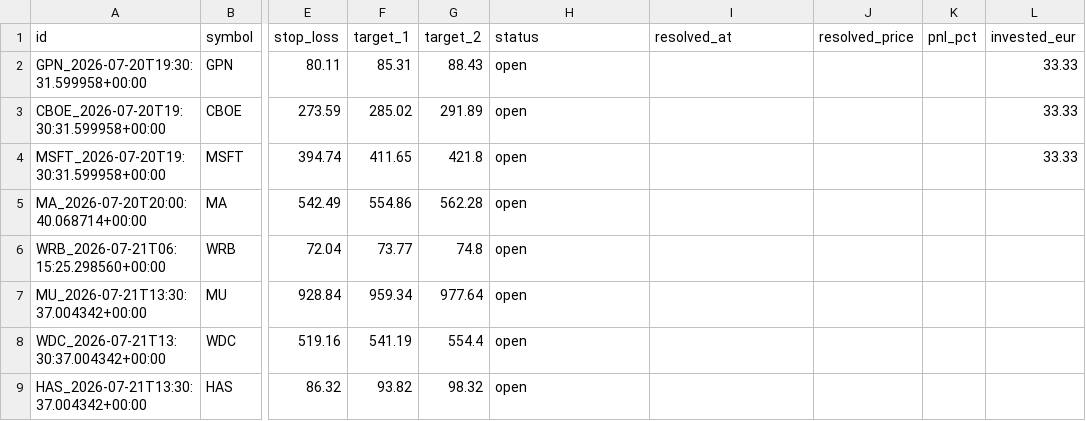
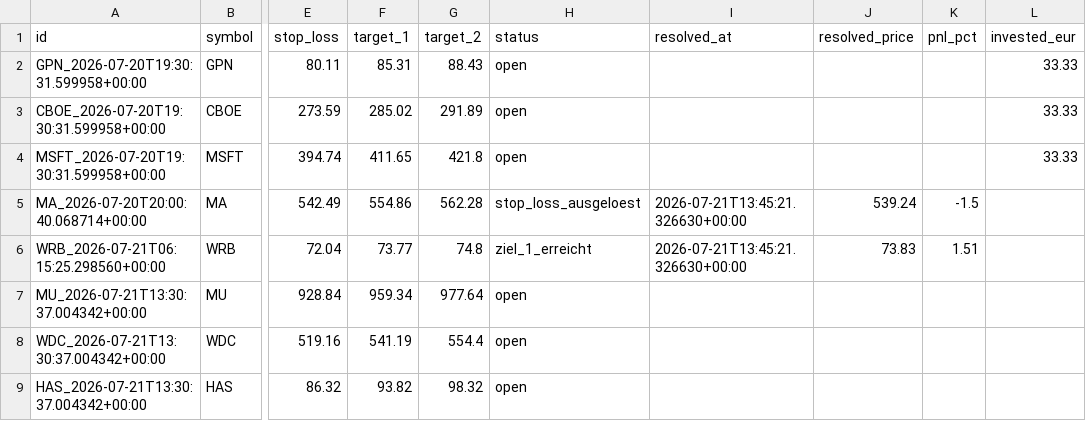
Before and after one commit to luiswolny-dot/Trading-Gehirn, a CSV file: data/recommendations_log.csv, drawn as a sheet; only a part is shown, gaps mark what is left out; the diff names each change by its address in the sheet, - before the commit and + after, or states it on an @@ line.

```diff
--- a/data/recommendations_log.csv
+++ b/data/recommendations_log.csv
-H5 (status): open
+H5 (status): stop_loss_ausgeloest
-I5:I6 (resolved_at): (empty)
+I5:I6 (resolved_at): 2026-07-21T13:45:21.326630+00:00
-J5 (resolved_price): (empty)
+J5 (resolved_price): 539.24
-K5 (pnl_pct): (empty)
+K5 (pnl_pct): -1.5
-H6 (status): open
+H6 (status): ziel_1_erreicht
-J6 (resolved_price): (empty)
+J6 (resolved_price): 73.83
-K6 (pnl_pct): (empty)
+K6 (pnl_pct): 1.51
```
Also changed, not shown: 37 other files.
